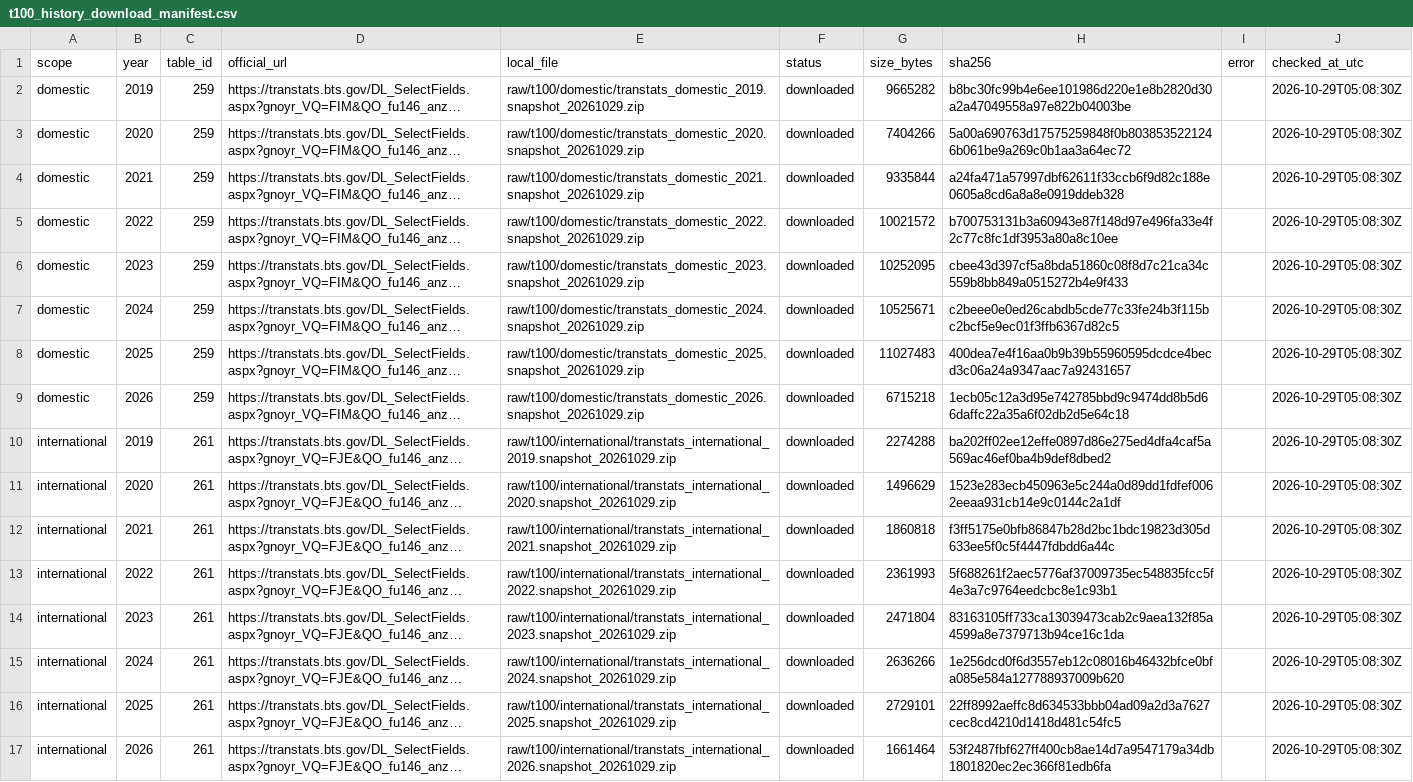
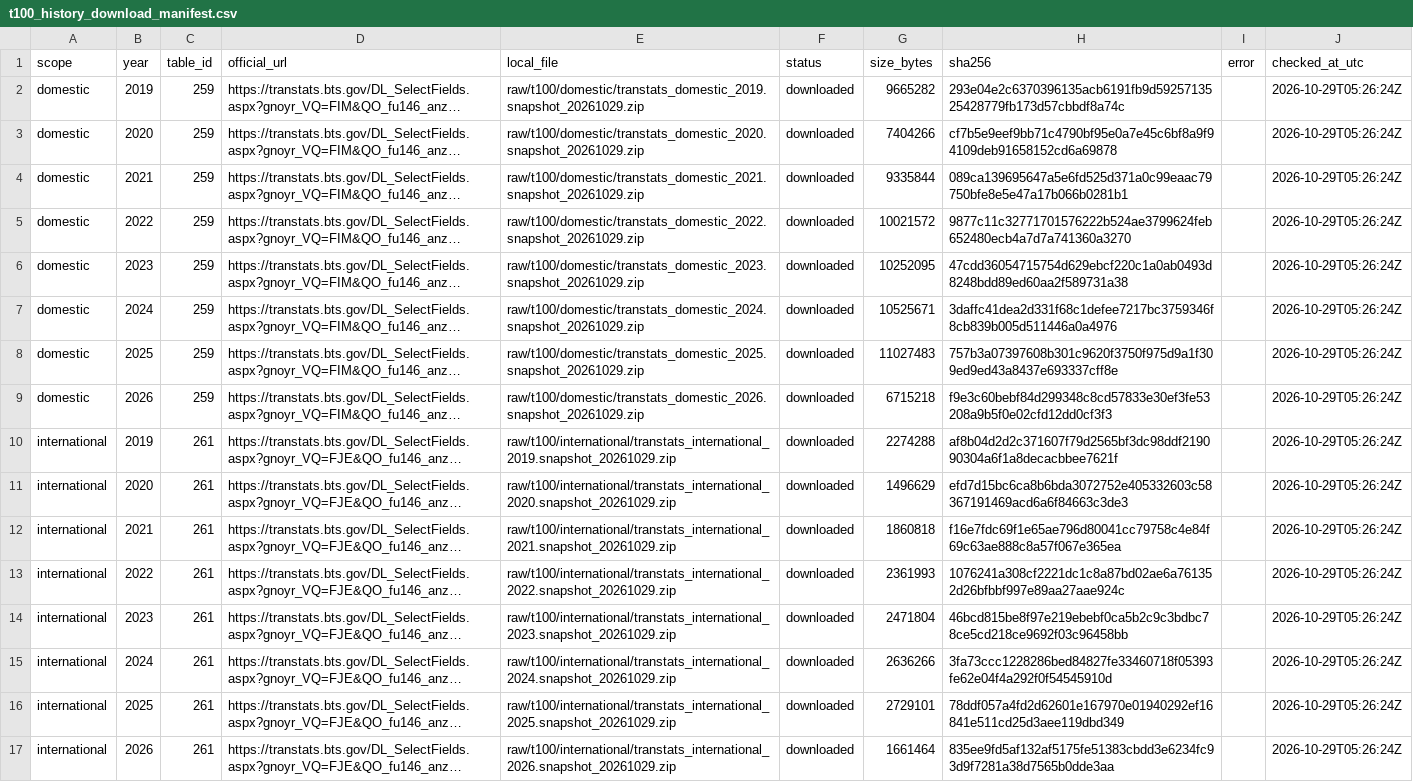
Before and after one commit to Boatengs/financial-planning-performance-dashboard, a CSV file: raw/t100_history_download_manifest.csv, drawn as a sheet; long unchanged cells end in …; the diff names each change by its address in the sheet, - before the commit and + after, or states it on an @@ line.

```diff
--- a/raw/t100_history_download_manifest.csv
+++ b/raw/t100_history_download_manifest.csv
-H2 (sha256): b8bc30fc99b4e6ee101986d220e1e8b2820d30a2a47049558a97e822b04003be
+H2 (sha256): 293e04e2c6370396135acb6191fb9d5925713525428779fb173d57cbbdf8a74c
-J2:J17 (checked_at_utc): 2026-10-29T05:08:30Z
+J2:J17 (checked_at_utc): 2026-10-29T05:26:24Z
-H3 (sha256): 5a00a690763d17575259848f0b8038535221246b061be9a269c0b1aa3a64ec72
+H3 (sha256): cf7b5e9eef9bb71c4790bf95e0a7e45c6bf8a9f94109deb91658152cd6a69878
-H4 (sha256): a24fa471a57997dbf62611f33ccb6f9d82c188e0605a8cd6a8a8e0919ddeb328
+H4 (sha256): 089ca139695647a5e6fd525d371a0c99eaac79750bfe8e5e47a17b066b0281b1
-H5 (sha256): b700753131b3a60943e87f148d97e496fa33e4f2c77c8fc1df3953a80a8c10ee
+H5 (sha256): 9877c11c32771701576222b524ae3799624feb652480ecb4a7d7a741360a3270
-H6 (sha256): cbee43d397cf5a8bda51860c08f8d7c21ca34c559b8bb849a0515272b4e9f433
+H6 (sha256): 47cdd36054715754d629ebcf220c1a0ab0493d8248bdd89ed60aa2f589731a38
-H7 (sha256): c2beee0e0ed26cabdb5cde77c33fe24b3f115bc2bcf5e9ec01f3ffb6367d82c5
+H7 (sha256): 3daffc41dea2d331f68c1defee7217bc3759346f8cb839b005d511446a0a4976
-H8 (sha256): 400dea7e4f16aa0b9b39b55960595dcdce4becd3c06a24a9347aac7a92431657
+H8 (sha256): 757b3a07397608b301c9620f3750f975d9a1f309ed9ed43a8437e693337cff8e
-H9 (sha256): 1ecb05c12a3d95e742785bbd9c9474dd8b5d66daffc22a35a6f02db2d5e64c18
+H9 (sha256): f9e3c60bebf84d299348c8cd57833e30ef3fe53208a9b5f0e02cfd12dd0cf3f3
-H10 (sha256): ba202ff02ee12effe0897d86e275ed4dfa4caf5a569ac46ef0ba4b9def8dbed2
+H10 (sha256): af8b04d2d2c371607f79d2565bf3dc98ddf219090304a6f1a8decacbbee7621f
-H11 (sha256): 1523e283ecb450963e5c244a0d89dd1fdfef0062eeaa931cb14e9c0144c2a1df
+H11 (sha256): efd7d15bc6ca8b6bda3072752e405332603c58367191469acd6a6f84663c3de3
-H12 (sha256): f3ff5175e0bfb86847b28d2bc1bdc19823d305d633ee5f0c5f4447fdbdd6a44c
+H12 (sha256): f16e7fdc69f1e65ae796d80041cc79758c4e84f69c63ae888c8a57f067e365ea
-H13 (sha256): 5f688261f2aec5776af37009735ec548835fcc5f4e3a7c9764eedcbc8e1c93b1
+H13 (sha256): 1076241a308cf2221dc1c8a87bd02ae6a761352d26bfbbf997e89aa27aae924c
-H14 (sha256): 83163105ff733ca13039473cab2c9aea132f85a4599a8e7379713b94ce16c1da
+H14 (sha256): 46bcd815be8f97e219ebebf0ca5b2c9c3bdbc78ce5cd218ce9692f03c96458bb
-H15 (sha256): 1e256dcd0f6d3557eb12c08016b46432bfce0bfa085e584a127788937009b620
+H15 (sha256): 3fa73ccc1228286bed84827fe33460718f05393fe62e04f4a292f0f54545910d
-H16 (sha256): 22ff8992aeffc8d634533bbb04ad09a2d3a7627cec8cd4210d1418d481c54fc5
+H16 (sha256): 78ddf057a4fd2d62601e167970e01940292ef16841e511cd25d3aee119dbd349
-H17 (sha256): 53f2487fbf627ff400cb8ae14d7a9547179a34db1801820ec2ec366f81edb6fa
+H17 (sha256): 835ee9fd5af132af5175fe51383cbdd3e6234fc93d9f7281a38d7565b0dde3aa
```
Also changed, not shown: data/published/financial_derived.csv, data/published/source_manifest.csv, 3 other files.
